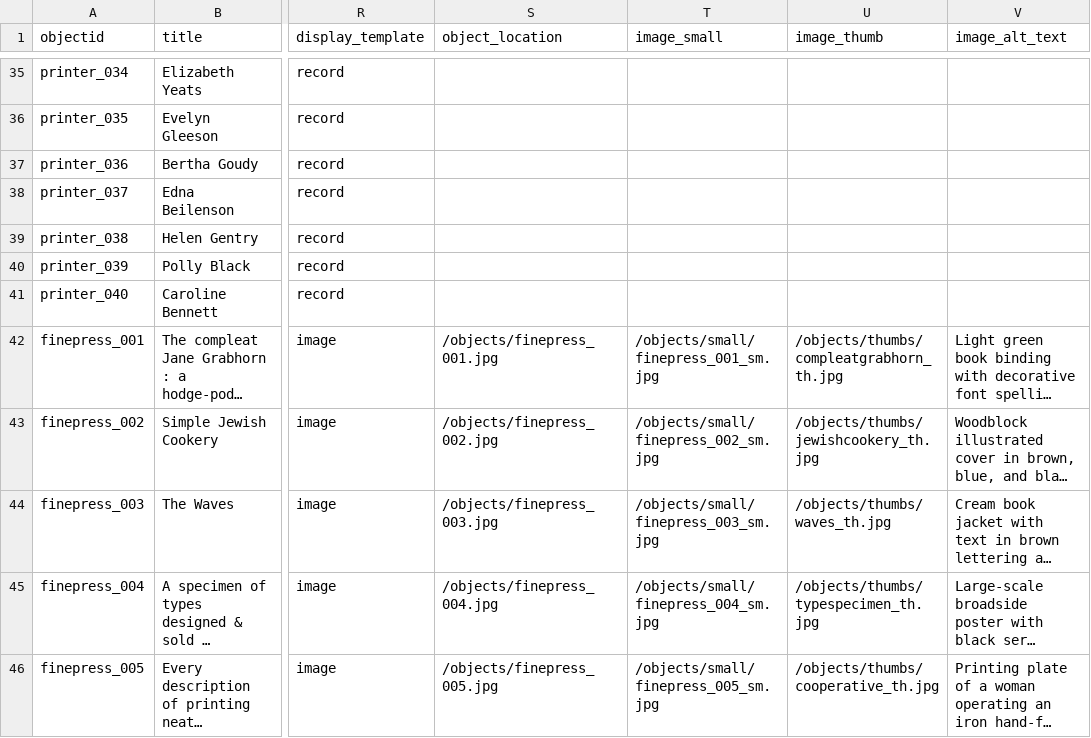
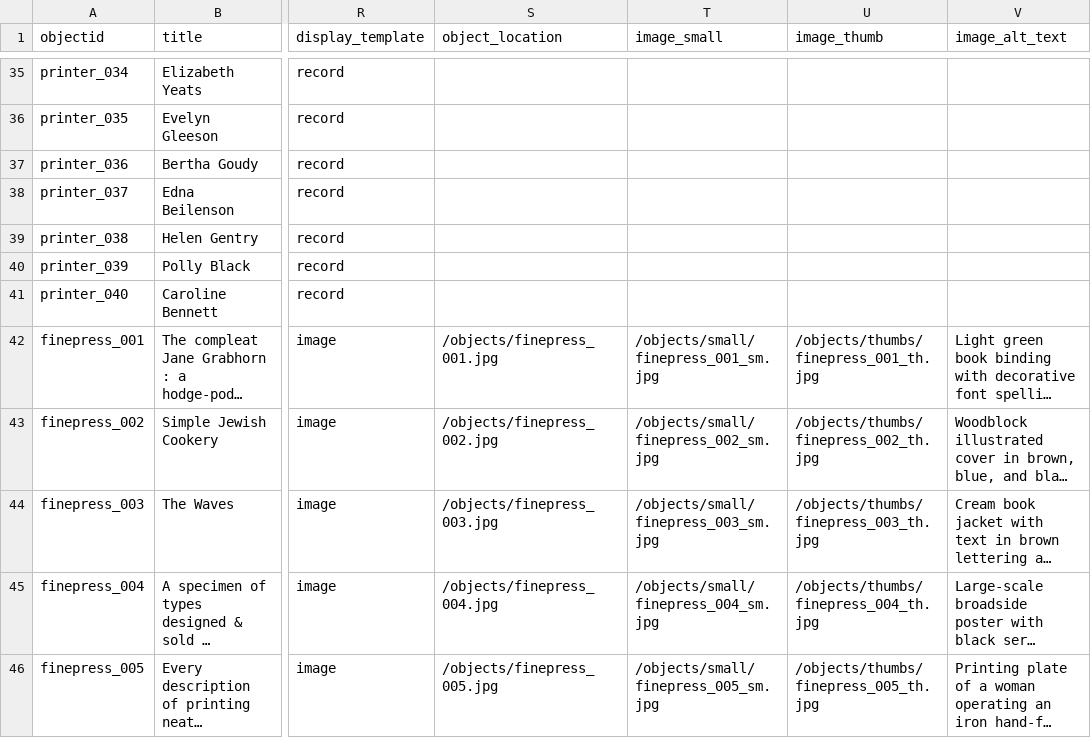
Before and after one commit to mnhasel/women-printers, a CSV file: _data/womenprinters.csv, drawn as a sheet; only a part is shown, gaps mark what is left out; long unchanged cells end in …; the diff names each change by its address in the sheet, - before the commit and + after, or states it on an @@ line.

Commit message:
Update csv

```diff
--- a/_data/womenprinters.csv
+++ b/_data/womenprinters.csv
-U42 (image_thumb): /objects/thumbs/compleatgrabhorn_th.jpg
+U42 (image_thumb): /objects/thumbs/finepress_001_th.jpg
-U43 (image_thumb): /objects/thumbs/jewishcookery_th.jpg
+U43 (image_thumb): /objects/thumbs/finepress_002_th.jpg
-U44 (image_thumb): /objects/thumbs/waves_th.jpg
+U44 (image_thumb): /objects/thumbs/finepress_003_th.jpg
-U45 (image_thumb): /objects/thumbs/typespecimen_th.jpg
+U45 (image_thumb): /objects/thumbs/finepress_004_th.jpg
-U46 (image_thumb): /objects/thumbs/cooperative_th.jpg
+U46 (image_thumb): /objects/thumbs/finepress_005_th.jpg
```
